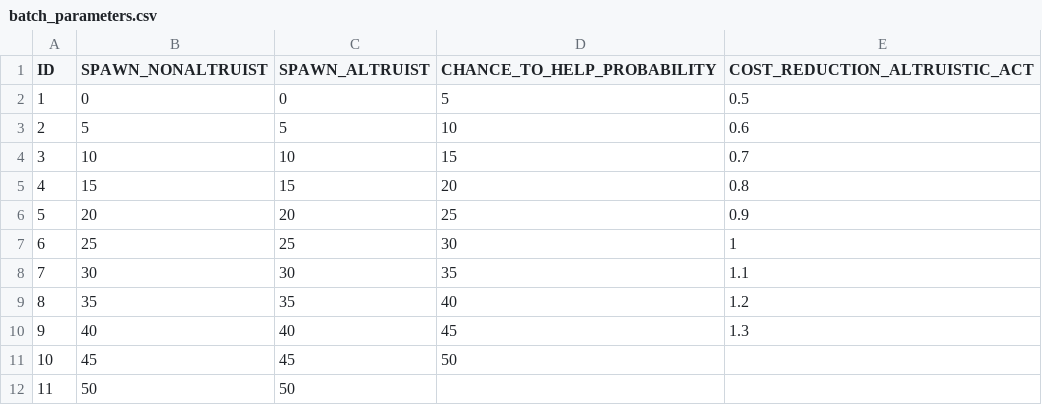
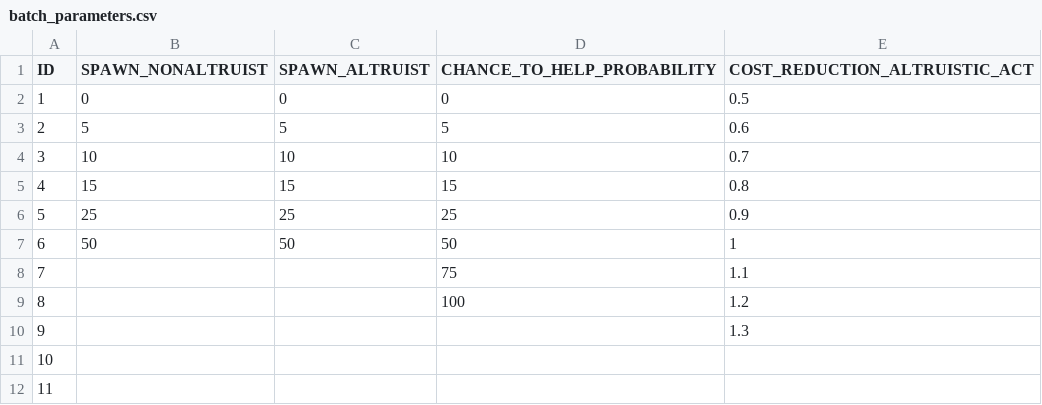
Before and after one commit to koerners/Altruism, a CSV file: batch_parameters.csv, drawn as a sheet.

Commit message:
Fix für nicht funktionierende Results und veringerte Parameterzahl

```diff
--- a/batch_parameters.csv
+++ b/batch_parameters.csv
@@ -1,12 +1,12 @@
 ID;SPAWN_NONALTRUIST;SPAWN_ALTRUIST;CHANCE_TO_HELP_PROBABILITY;COST_REDUCTION_ALTRUISTIC_ACT
-1;0;0;5;0.5
-2;5;5;10;0.6
-3;10;10;15;0.7
-4;15;15;20;0.8
-5;20;20;25;0.9
-6;25;25;30;1
-7;30;30;35;1.1
-8;35;35;40;1.2
-9;40;40;45;1.3
-10;45;45;50;
-11;50;50;;
+1;0;0;0;0.5
+2;5;5;5;0.6
+3;10;10;10;0.7
+4;15;15;15;0.8
+5;25;25;25;0.9
+6;50;50;50;1
+7;;;75;1.1
+8;;;100;1.2
+9;;;;1.3
+10;;;;
+11;;;;
```
Also changed, not shown: 7 other files.
